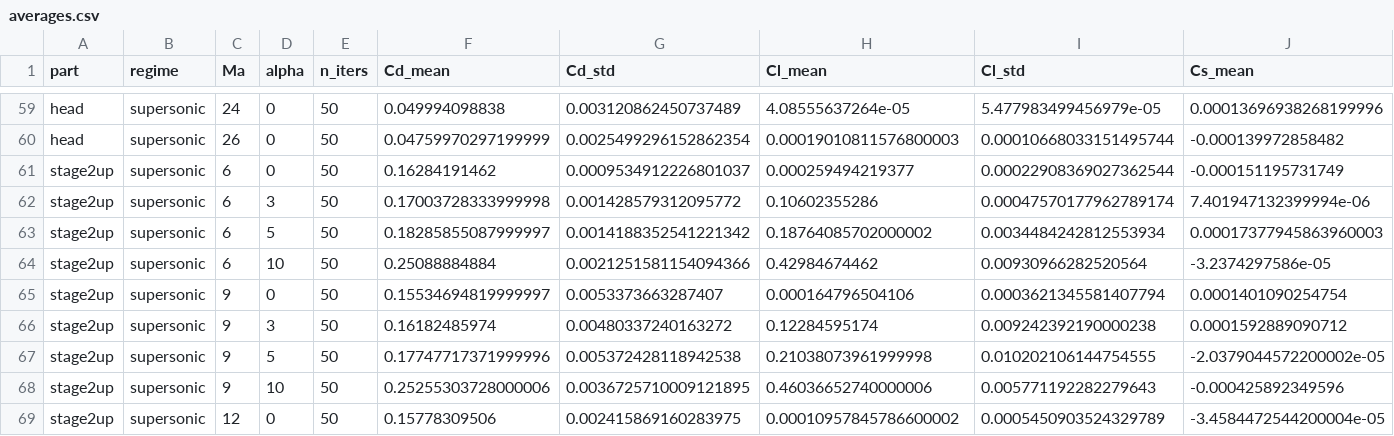
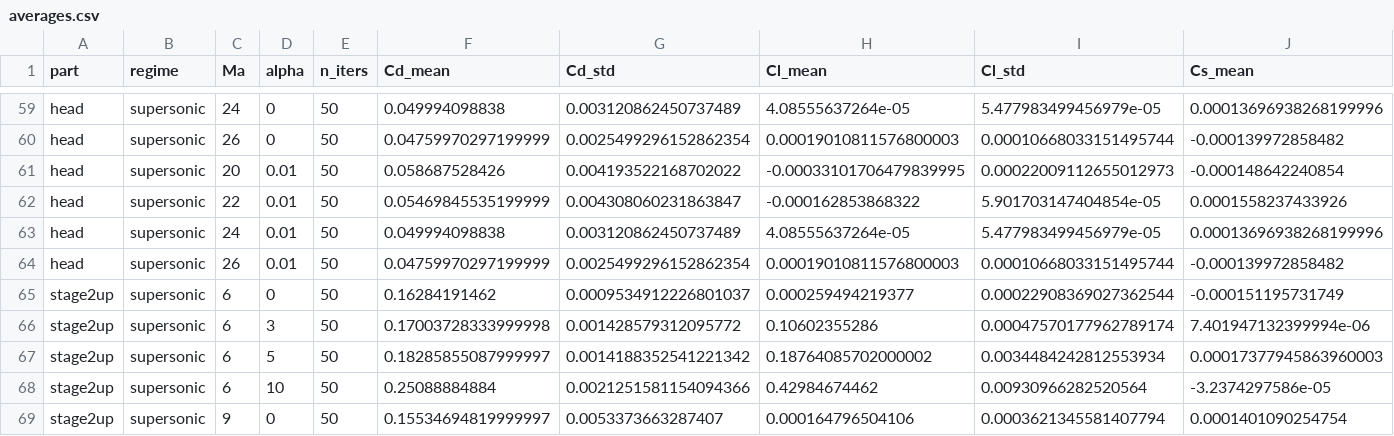
Before and after one commit to Russia9/cw-biap, a CSV file: openfoam/results/averages.csv, drawn as a sheet; only a part is shown, gaps mark what is left out; the shorter side is filled out with more unchanged rows; rows hold the shown columns only; the diff names each change by its address in the sheet, - before the commit and + after, or states it on an @@ line.

```diff
--- a/openfoam/results/averages.csv
+++ b/openfoam/results/averages.csv
+row 61: head | supersonic | 20 | 0.01 | 50 | 0.058687528426 | 0.004193522168702022 | -0.00033101706479839995 | 0.00022009112655012973 | -0.000148642240854
+row 62: head | supersonic | 22 | 0.01 | 50 | 0.05469845535199999 | 0.004308060231863847 | -0.000162853868322 | 5.901703147404854e-05 | 0.0001558237433926
+row 63: head | supersonic | 24 | 0.01 | 50 | 0.049994098838 | 0.003120862450737489 | 4.08555637264e-05 | 5.477983499456979e-05 | 0.00013696938268199996
+row 64: head | supersonic | 26 | 0.01 | 50 | 0.04759970297199999 | 0.0025499296152862354 | 0.00019010811576800003 | 0.00010668033151495744 | -0.000139972858482
```
Also changed, not shown: 3 other files.
